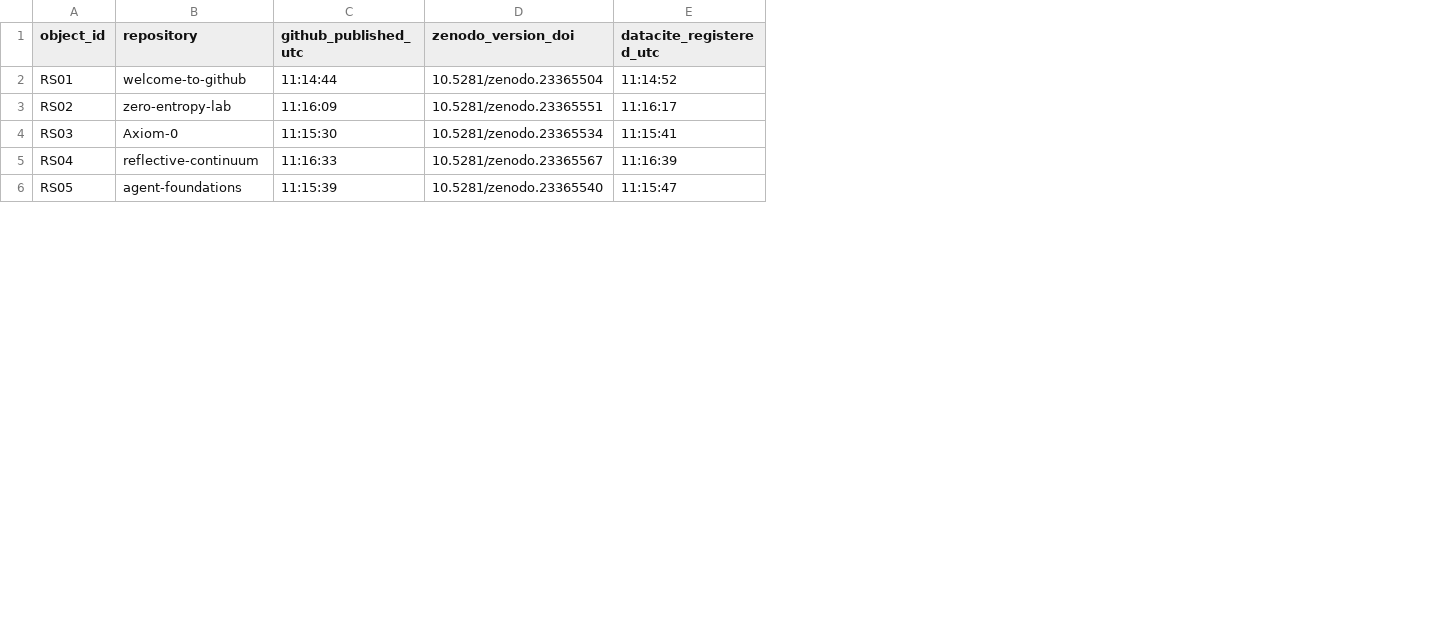
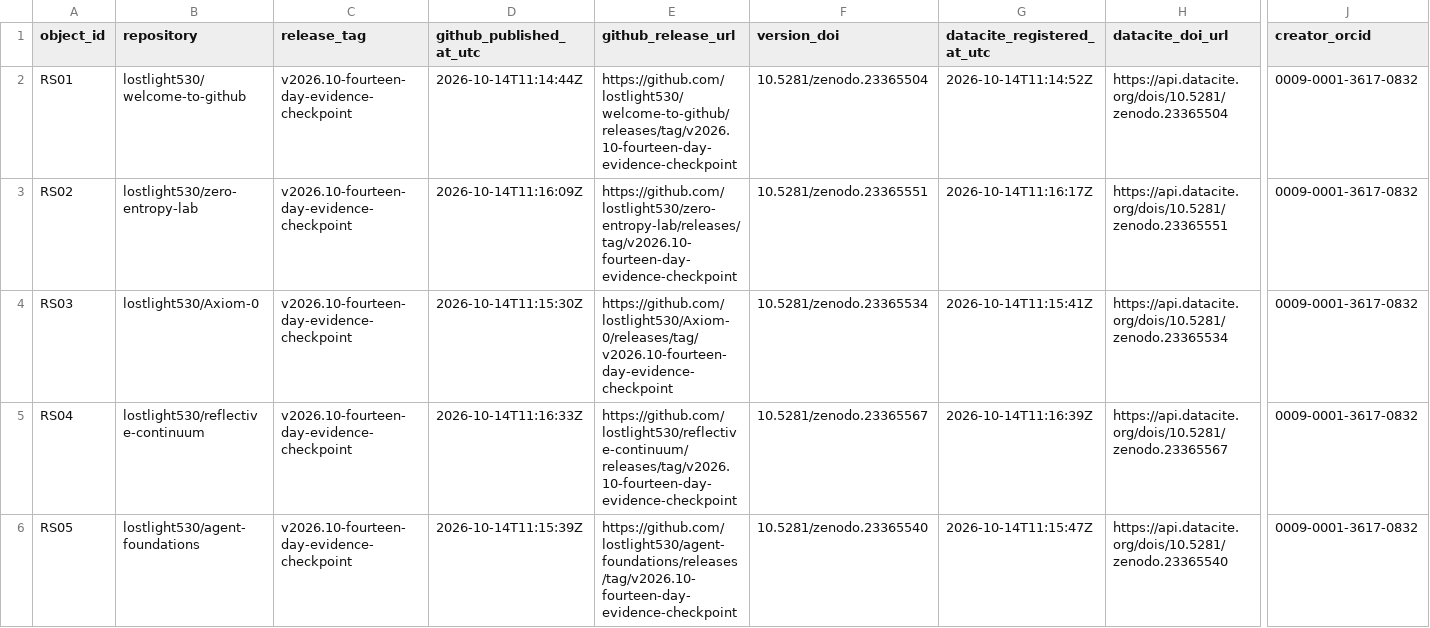
Before and after one commit to lostlight530/research-software-identity-audit, a CSV file: monitoring/2026-10-14/02-control-evening-recheck/release-candidate-crosswalk.csv, drawn as a sheet; only a part is shown, gaps mark what is left out; removed rows and columns are numbered as before the commit, all else as after; the diff covers the shown part only; the diff names each change by its address in the sheet, - before the commit and + after, or states it on an @@ line.

Commit message:
monitoring: make DOI identity table source-located and timestamp-explicit

```diff
--- a/monitoring/2026-10-14/02-control-evening-recheck/release-candidate-crosswalk.csv
+++ b/monitoring/2026-10-14/02-control-evening-recheck/release-candidate-crosswalk.csv
-column C (github_published_utc), rows 2-6: 11:14:44 | 11:16:09 | 11:15:30 | 11:16:33 | 11:15:39
+column C (release_tag), rows 2-6: all v2026.10-fourteen-day-evidence-checkpoint
+column D (github_published_at_utc), rows 2-6: 2026-10-14T11:14:44Z | 2026-10-14T11:16:09Z | 2026-10-14T11:15:30Z | 2026-10-14T11:16:33Z | 2026-10-14T11:15:39Z
+column E (github_release_url), rows 2-6: https://github.com/lostlight530/welcome-to-github/releases/tag/v2026.10-fourteen-day-evidence-checkpoint | https://github.com/lostlight530/zero-entropy-lab/releases/tag/v2026.10-fourteen-day-evidence-checkpoint | https://github.com/lostlight530/Axiom-0/releases/tag/v2026.10-fourteen-day-evidence-checkpoint | https://github.com/lostlight530/reflective-continuum/releases/tag/v2026.10-fourteen-day-evidence-checkpoint | https://github.com/lostlight530/agent-foundations/releases/tag/v2026.10-fourteen-day-evidence-checkpoint
-column E (datacite_registered_utc), rows 2-6: 11:14:52 | 11:16:17 | 11:15:41 | 11:16:39 | 11:15:47
+column G (datacite_registered_at_utc), rows 2-6: 2026-10-14T11:14:52Z | 2026-10-14T11:16:17Z | 2026-10-14T11:15:41Z | 2026-10-14T11:16:39Z | 2026-10-14T11:15:47Z
+column H (datacite_doi_url), rows 2-6: https://api.datacite.org/dois/10.5281/zenodo.23365504 | https://api.datacite.org/dois/10.5281/zenodo.23365551 | https://api.datacite.org/dois/10.5281/zenodo.23365534 | https://api.datacite.org/dois/10.5281/zenodo.23365567 | https://api.datacite.org/dois/10.5281/zenodo.23365540
+column J (creator_orcid), rows 2-6: all 0009-0001-3617-0832
-F1: zenodo_version_doi
+F1: version_doi
-B2 (repository): welcome-to-github
+B2 (repository): lostlight530/welcome-to-github
-B3 (repository): zero-entropy-lab
+B3 (repository): lostlight530/zero-entropy-lab
-B4 (repository): Axiom-0
+B4 (repository): lostlight530/Axiom-0
-B5 (repository): reflective-continuum
+B5 (repository): lostlight530/reflective-continuum
-B6 (repository): agent-foundations
+B6 (repository): lostlight530/agent-foundations
```
Also changed, not shown: 6 edited cells elsewhere in this file.
